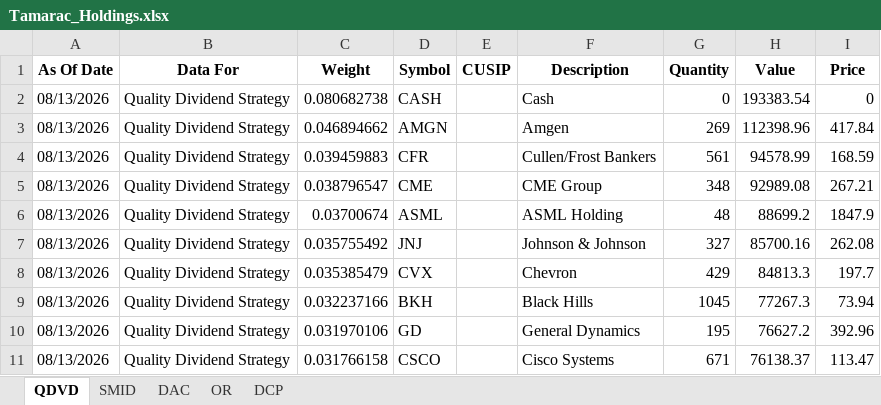
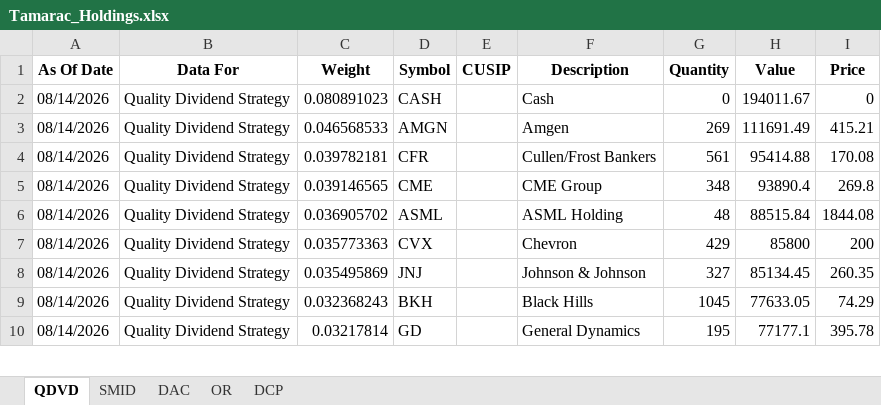
Before and after one commit to ryansadair/mcp-dashboard, an Excel workbook: data/Tamarac_Holdings.xlsx, sheet QDVD, drawn as a sheet; only a part is shown; values as stored, in another font and other column widths than the file's, no borders; removed rows and columns are numbered as before the commit, all else as after; the diff covers the shown part only; the diff names each change by its address in the sheet, - before the commit and + after, or states it on an @@ line.

```diff
--- a/data/Tamarac_Holdings.xlsx (sheet QDVD)
+++ b/data/Tamarac_Holdings.xlsx (sheet QDVD)
-A2:A6 (As Of Date): 08/13/2026
+A2:A6 (As Of Date): 08/14/2026
-C2 (Weight): 0.080682738
+C2 (Weight): 0.080891023
-H2 (Value): 193383.54
+H2 (Value): 194011.67
-C3 (Weight): 0.046894662
+C3 (Weight): 0.046568533
-H3 (Value): 112398.96
+H3 (Value): 111691.49
-I3 (Price): 417.84
+I3 (Price): 415.21
-C4 (Weight): 0.039459883
+C4 (Weight): 0.039782181
-H4 (Value): 94578.99
+H4 (Value): 95414.88
-I4 (Price): 168.59
+I4 (Price): 170.08
-C5 (Weight): 0.038796547
+C5 (Weight): 0.039146565
-H5 (Value): 92989.08
+H5 (Value): 93890.4
-I5 (Price): 267.21
+I5 (Price): 269.8
-C6 (Weight): 0.03700674
+C6 (Weight): 0.036905702
-H6 (Value): 88699.2
+H6 (Value): 88515.84
-I6 (Price): 1847.9
+I6 (Price): 1844.08
-row 7: 08/13/2026 | Quality Dividend Strategy | 0.035755492 | JNJ |  | Johnson & Johnson | 327 | 85700.16 | 262.08
-A7 (As Of Date): 08/13/2026
+A7 (As Of Date): 08/14/2026
-C7 (Weight): 0.035385479
+C7 (Weight): 0.035773363
-H7 (Value): 84813.3
+H7 (Value): 85800
-I7 (Price): 197.7
+I7 (Price): 200
+row 8: 08/14/2026 | Quality Dividend Strategy | 0.035495869 | JNJ |  | Johnson & Johnson | 327 | 85134.45 | 260.35
-A9:A10 (As Of Date): 08/13/2026
+A9:A10 (As Of Date): 08/14/2026
-C9 (Weight): 0.032237166
+C9 (Weight): 0.032368243
-H9 (Value): 77267.3
+H9 (Value): 77633.05
-I9 (Price): 73.94
+I9 (Price): 74.29
-C10 (Weight): 0.031970106
+C10 (Weight): 0.03217814
-H10 (Value): 76627.2
+H10 (Value): 77177.1
-I10 (Price): 392.96
+I10 (Price): 395.78
-row 11: 08/13/2026 | Quality Dividend Strategy | 0.031766158 | CSCO |  | Cisco Systems | 671 | 76138.37 | 113.47
```
Also changed, not shown: 7 added rows, 6 removed rows and 88 edited cells elsewhere in this sheet, sheet DAC, sheet DCP, sheet OR, sheet SMID.
